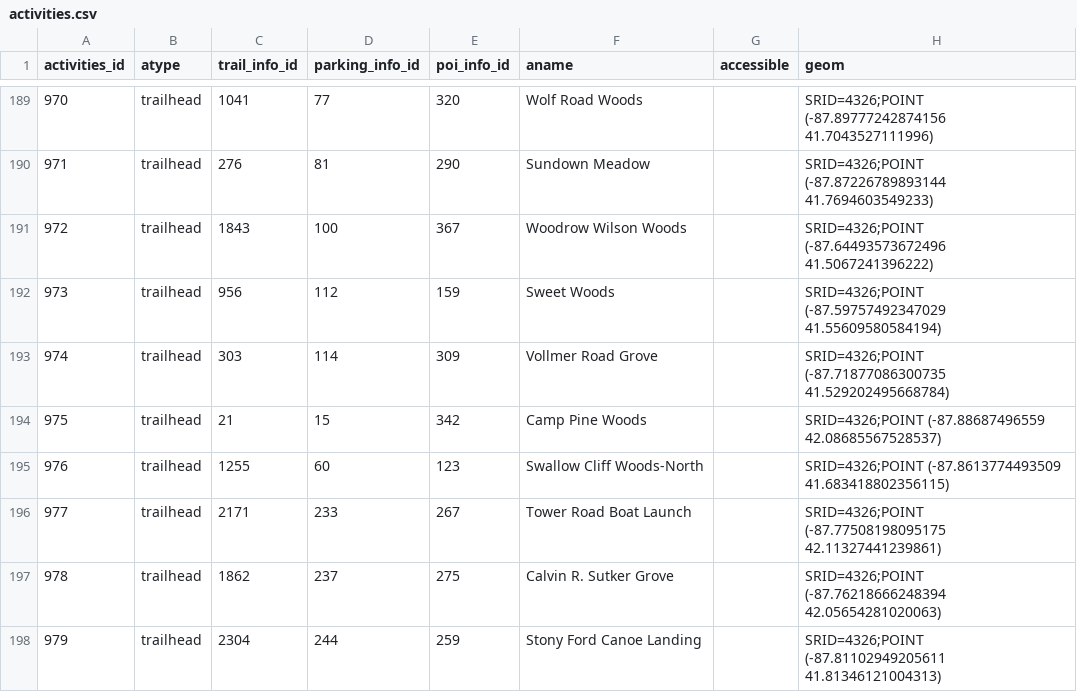
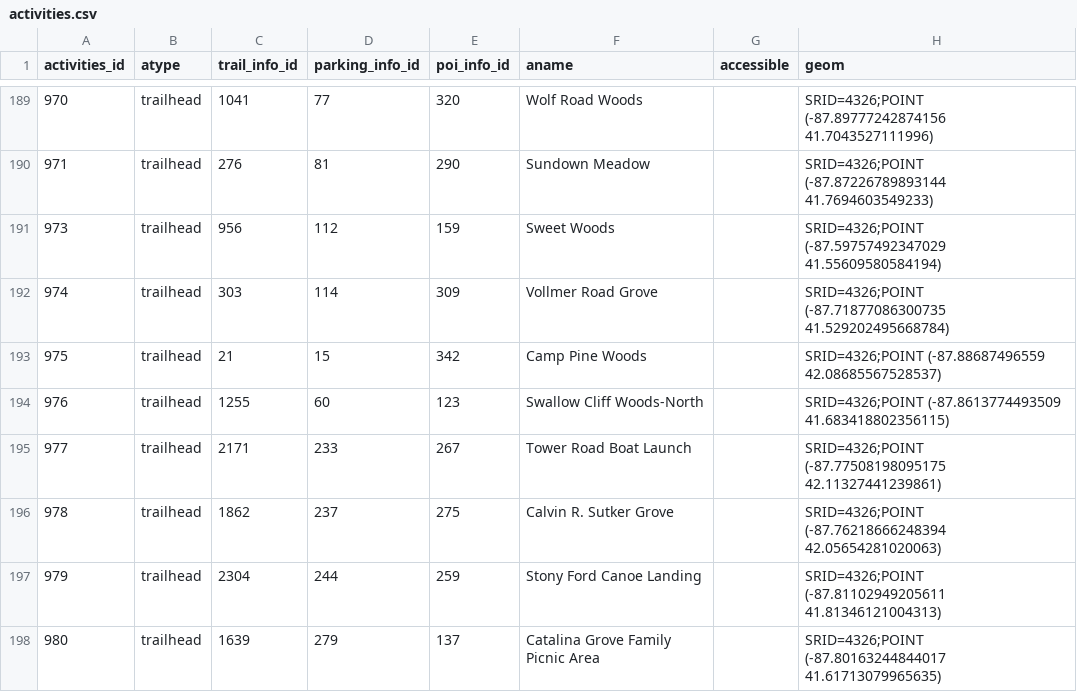
Before and after one commit to fpdcc/webmap_data_updates, a CSV file: map data/activities.csv, drawn as a sheet; only a part is shown, gaps mark what is left out; the shorter side is filled out with more unchanged rows; the diff names each change by its address in the sheet, - before the commit and + after, or states it on an @@ line.

Commit message:
Update activities.csv

```diff
--- a/map data/activities.csv
+++ b/map data/activities.csv
-row 191: 972 | trailhead | 1843 | 100 | 367 | Woodrow Wilson Woods |  | SRID=4326;POINT (-87.64493573672496 41.5067241396222)
```
